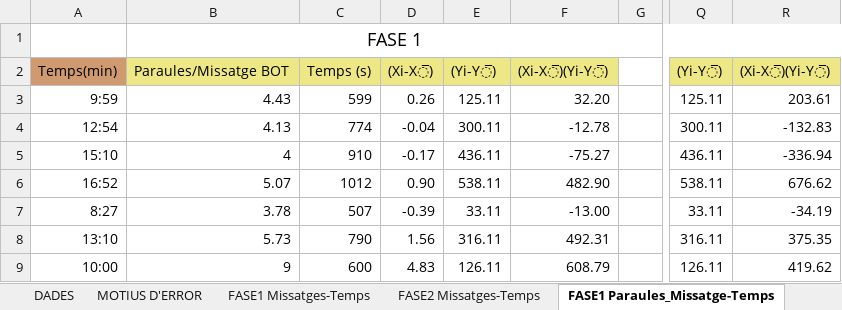
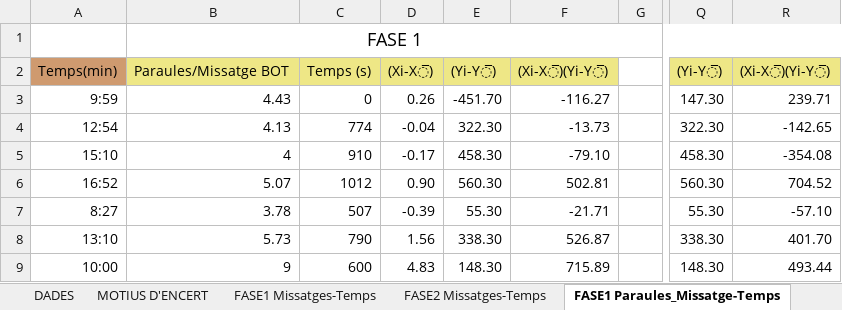
Before and after one commit to Salipoke/TR_IL, an Excel workbook: docs/dades.xlsx, sheet FASE1 Paraules_Missatge-Temps, drawn as a sheet; only a part is shown, gaps mark what is left out; values as stored, in another font and other column widths than the file's, no borders; charts and pictures not drawn; the diff covers the shown part only; the diff names each change by its address in the sheet, - before the commit and + after, or states it on an @@ line.

```diff
--- a/docs/dades.xlsx (sheet FASE1 Paraules_Missatge-Temps)
+++ b/docs/dades.xlsx (sheet FASE1 Paraules_Missatge-Temps)
-sheet tab: MOTIUS D'ERROR
+sheet tab: MOTIUS D'ENCERT
-C3: 599
+C3: 0
-E3: 125.11
+E3: -451.70
-F3: 32.20
+F3: -116.27
-Q3: 125.11
+Q3: 147.30
-R3: 203.61
+R3: 239.71
-E4: 300.11
+E4: 322.30
-F4: -12.78
+F4: -13.73
-Q4: 300.11
+Q4: 322.30
-R4: -132.83
+R4: -142.65
-E5: 436.11
+E5: 458.30
-F5: -75.27
+F5: -79.10
-Q5: 436.11
+Q5: 458.30
-R5: -336.94
+R5: -354.08
-E6: 538.11
+E6: 560.30
-F6: 482.90
+F6: 502.81
-Q6: 538.11
+Q6: 560.30
-R6: 676.62
+R6: 704.52
-E7: 33.11
+E7: 55.30
-F7: -13.00
+F7: -21.71
-Q7: 33.11
+Q7: 55.30
-R7: -34.19
+R7: -57.10
-E8: 316.11
+E8: 338.30
-F8: 492.31
+F8: 526.87
-Q8: 316.11
+Q8: 338.30
-R8: 375.35
+R8: 401.70
-E9: 126.11
+E9: 148.30
-F9: 608.79
+F9: 715.89
-Q9: 126.11
+Q9: 148.30
-R9: 419.62
+R9: 493.44
```
Also changed, not shown: 85 edited cells elsewhere in this sheet, sheet FASE2 Paraules_Missatge-Temps, sheet FASE2 Caracters-Temps, sheet FASE 2 ERRORS, sheet FASE 1 ERRORS, sheet FASE2 Missatges-Temps, formulas that keep their value, charts or pictures.
